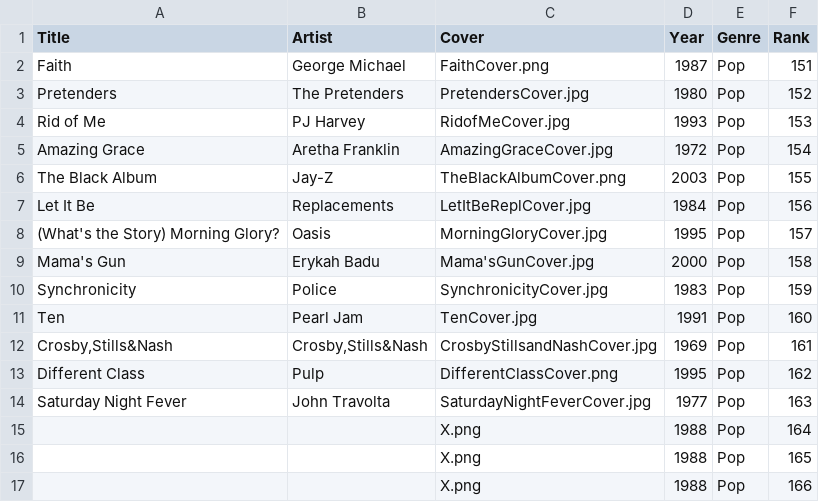
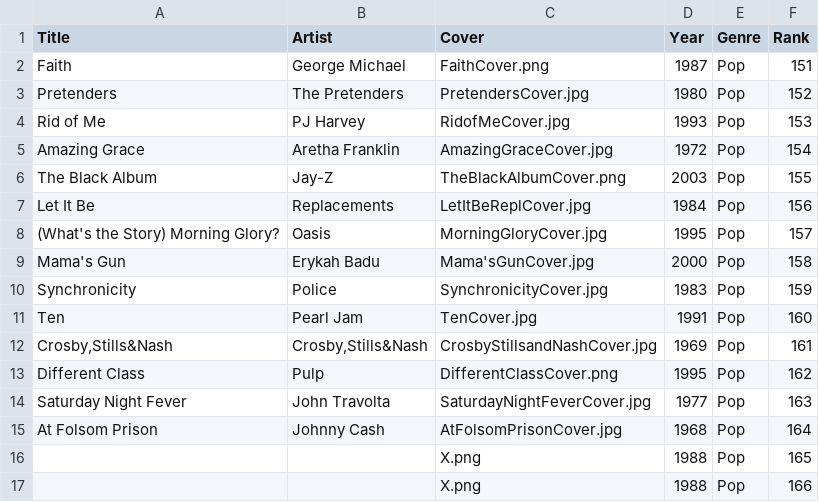
Before and after one commit to jan438/Albums, a CSV file: Data/Albums.csv, drawn as a sheet.

Commit message:
prison added

```diff
--- a/Data/Albums.csv
+++ b/Data/Albums.csv
@@ -14,3 +14,3 @@
 "Saturday Night Fever";"John Travolta";"SaturdayNightFeverCover.jpg";"1977";"Pop";"163"
-" ";" ";"X.png";"1988";"Pop";"164"
+"At Folsom Prison";"Johnny Cash";"AtFolsomPrisonCover.jpg";"1968";"Pop";"164"
 " ";" ";"X.png";"1988";"Pop";"165"
```
